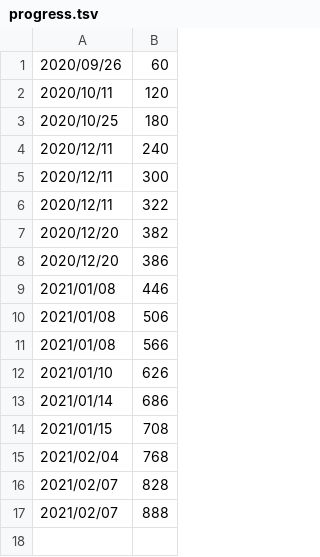
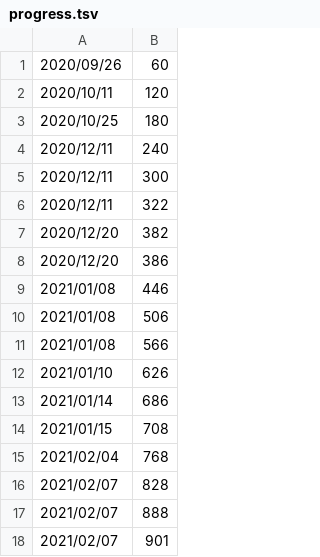
Before and after one commit to sozysozbot/hexecontastich, a TSV file: progress.tsv, drawn as a sheet; the diff names each change by its address in the sheet, - before the commit and + after, or states it on an @@ line.

```diff
--- a/progress.tsv
+++ b/progress.tsv
+row 18: 2021/02/07 | 901
```
Also changed, not shown: 4 other files.
